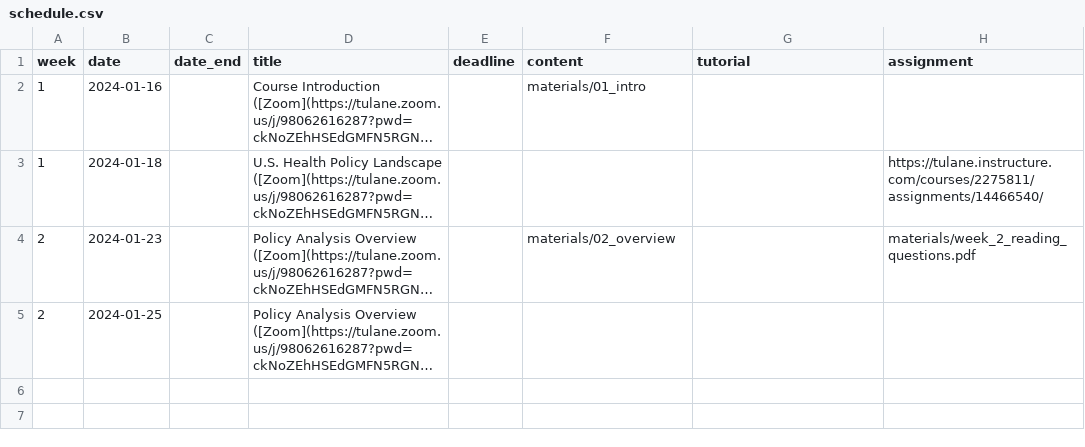
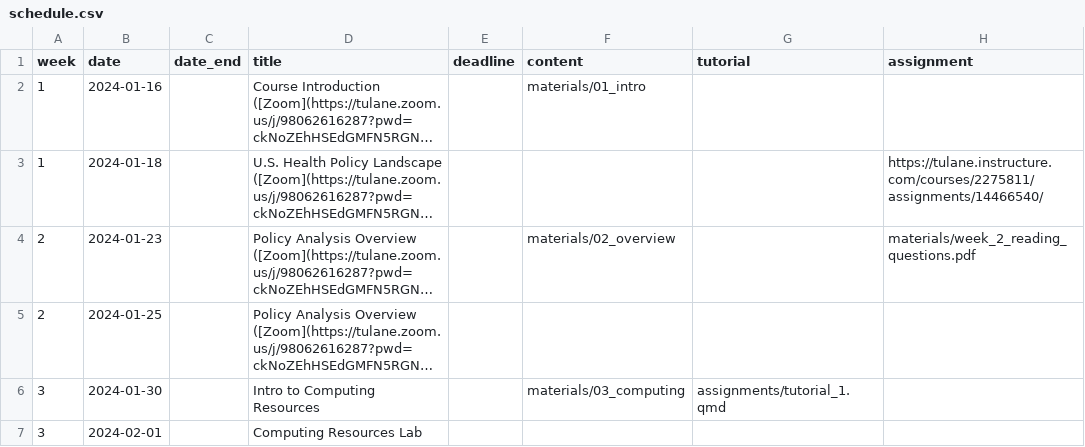
Before and after one commit to k-callison/hpam7660-sp24, a CSV file: data/schedule.csv, drawn as a sheet; long unchanged cells end in …; the diff names each change by its address in the sheet, - before the commit and + after, or states it on an @@ line.

Commit message:
schedule update

```diff
--- a/data/schedule.csv
+++ b/data/schedule.csv
+row 6: 3 | 2024-01-30 |  | Intro to Computing Resources |  | materials/03_computing | assignments/tutorial_1.qmd
+row 7: 3 | 2024-02-01 |  | Computing Resources Lab
```
Also changed, not shown: 10 other files.
